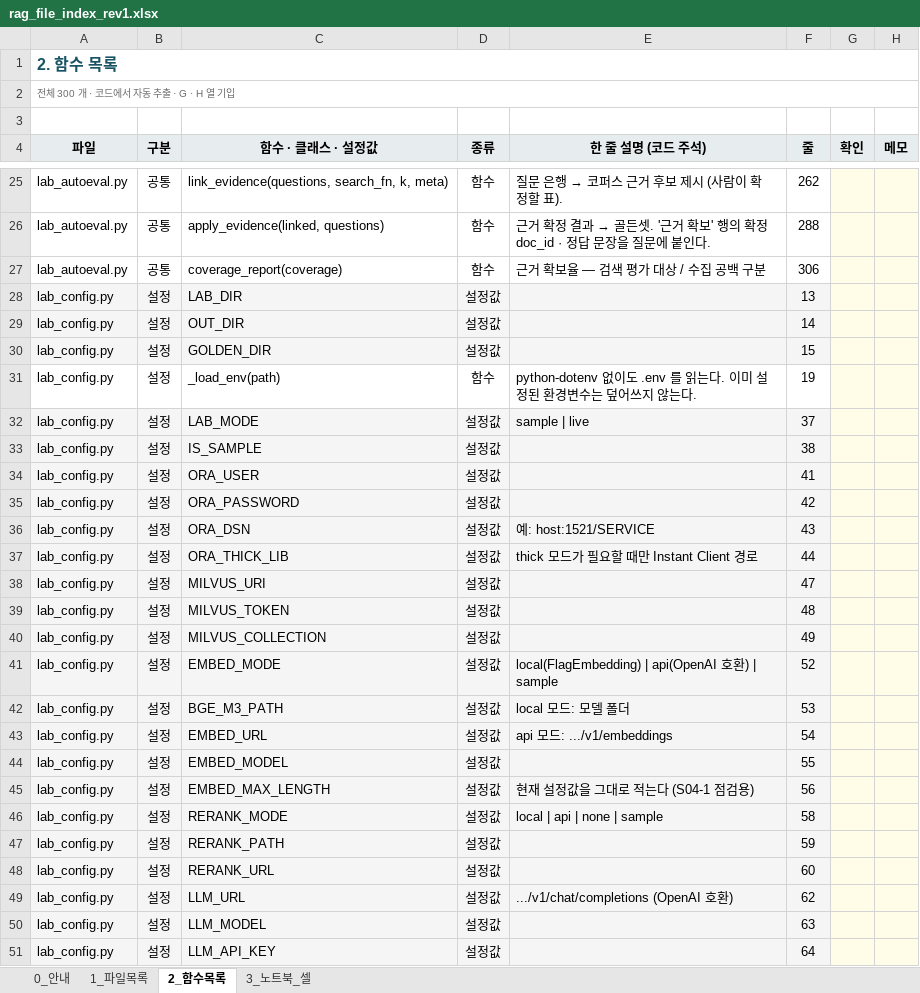
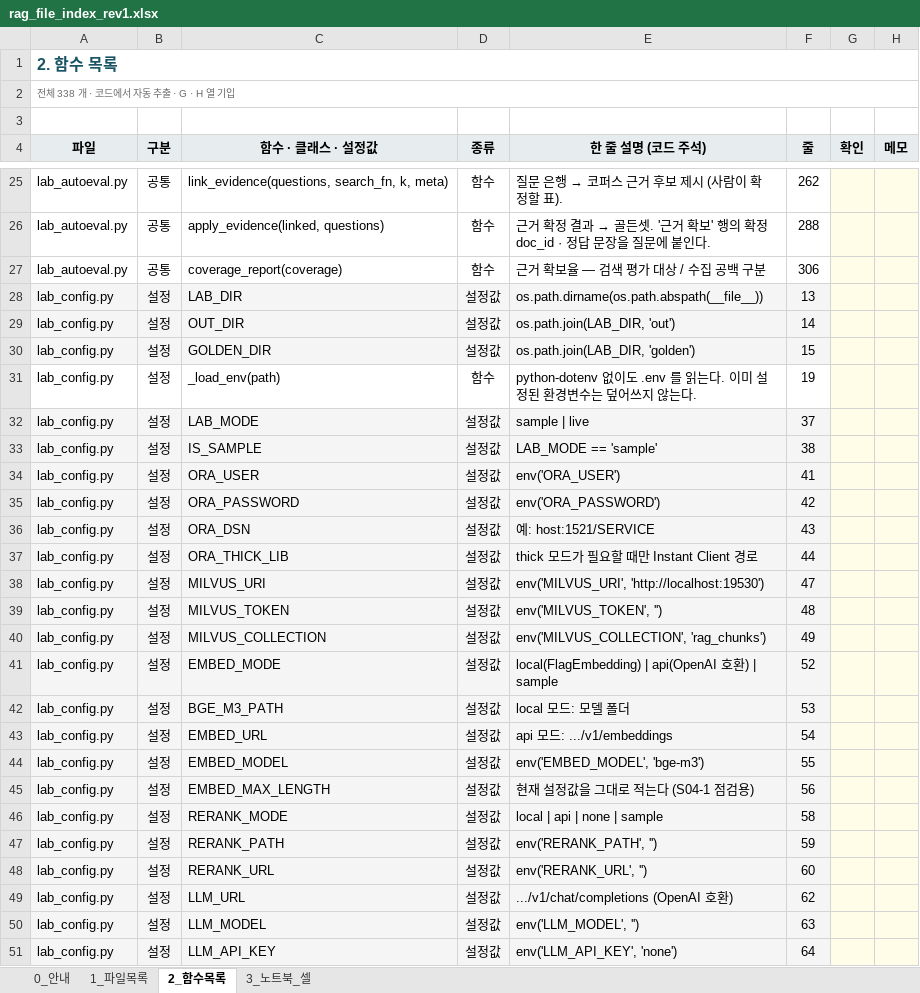
Before and after one commit to saigomad7/rag-lab, an Excel workbook: docs/rag_file_index_rev1.xlsx, sheet 2_함수목록, drawn as a sheet; only a part is shown, gaps mark what is left out; values as stored, in another font and other column widths than the file's, no borders; conditional formats not drawn; the diff covers the shown part only; the diff names each change by its address in the sheet, - before the commit and + after, or states it on an @@ line.

```diff
--- a/docs/rag_file_index_rev1.xlsx (sheet 2_함수목록)
+++ b/docs/rag_file_index_rev1.xlsx (sheet 2_함수목록)
-A2 (파일): 전체 300 개 · 코드에서 자동 추출 · G · H 열 기입
+A2 (파일): 전체 338 개 · 코드에서 자동 추출 · G · H 열 기입
-E28 (한 줄 설명 (코드 주석)): (empty)
+E28 (한 줄 설명 (코드 주석)): os.path.dirname(os.path.abspath(__file__))
-E29 (한 줄 설명 (코드 주석)): (empty)
+E29 (한 줄 설명 (코드 주석)): os.path.join(LAB_DIR, 'out')
-E30 (한 줄 설명 (코드 주석)): (empty)
+E30 (한 줄 설명 (코드 주석)): os.path.join(LAB_DIR, 'golden')
-E33 (한 줄 설명 (코드 주석)): (empty)
+E33 (한 줄 설명 (코드 주석)): LAB_MODE == 'sample'
-E34 (한 줄 설명 (코드 주석)): (empty)
+E34 (한 줄 설명 (코드 주석)): env('ORA_USER')
-E35 (한 줄 설명 (코드 주석)): (empty)
+E35 (한 줄 설명 (코드 주석)): env('ORA_PASSWORD')
-E38 (한 줄 설명 (코드 주석)): (empty)
+E38 (한 줄 설명 (코드 주석)): env('MILVUS_URI', 'http://localhost:19530')
-E39 (한 줄 설명 (코드 주석)): (empty)
+E39 (한 줄 설명 (코드 주석)): env('MILVUS_TOKEN', '')
-E40 (한 줄 설명 (코드 주석)): (empty)
+E40 (한 줄 설명 (코드 주석)): env('MILVUS_COLLECTION', 'rag_chunks')
-E44 (한 줄 설명 (코드 주석)): (empty)
+E44 (한 줄 설명 (코드 주석)): env('EMBED_MODEL', 'bge-m3')
-E47 (한 줄 설명 (코드 주석)): (empty)
+E47 (한 줄 설명 (코드 주석)): env('RERANK_PATH', '')
-E48 (한 줄 설명 (코드 주석)): (empty)
+E48 (한 줄 설명 (코드 주석)): env('RERANK_URL', '')
-E50 (한 줄 설명 (코드 주석)): (empty)
+E50 (한 줄 설명 (코드 주석)): env('LLM_MODEL', '')
-E51 (한 줄 설명 (코드 주석)): (empty)
+E51 (한 줄 설명 (코드 주석)): env('LLM_API_KEY', 'none')
```
Also changed, not shown: 38 added rows and 18 edited cells elsewhere in this sheet, sheet 3_노트북_셀, sheet 1_파일목록, 2 other files.
